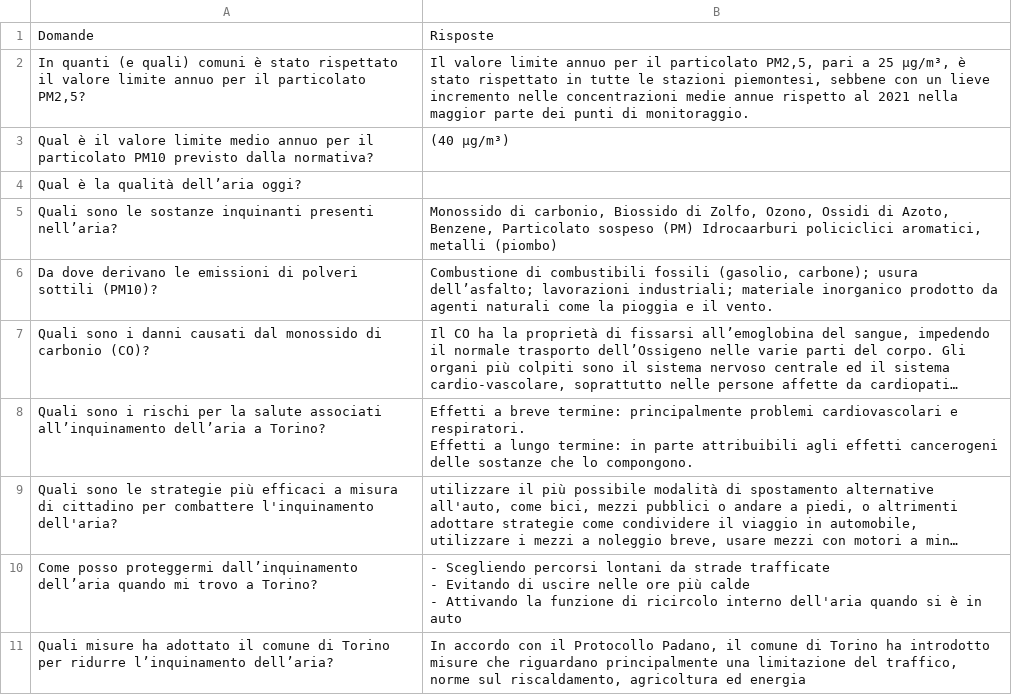
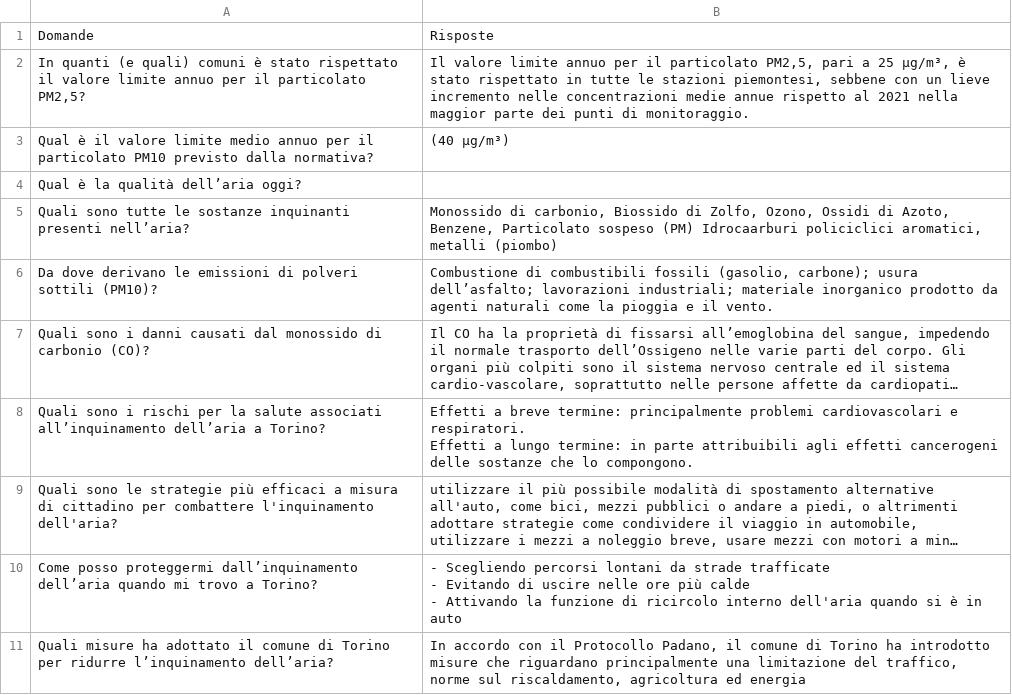
Before and after one commit to LorenzoAlampi/files_for_chatbot, a CSV file: Domande chatbot.csv, drawn as a sheet; long unchanged cells end in ….

Commit message:
Update Domande chatbot.csv

```diff
--- a/Domande chatbot.csv
+++ b/Domande chatbot.csv
@@ -4,3 +4,3 @@ Qual è il valore limite medio annuo per il particolato PM10 previsto dalla norm
 Qual è la qualità dell’aria oggi?,
-Quali sono le sostanze inquinanti presenti nell’aria?,"Monossido di carbonio, Biossido di Zolfo, Ozono, Ossidi di Azoto, Benzene, Particolato sospeso (PM) Idrocaarburi policiclici aromatici, metalli (piombo)"
+Quali sono tutte le sostanze inquinanti presenti nell’aria?,"Monossido di carbonio, Biossido di Zolfo, Ozono, Ossidi di Azoto, Benzene, Particolato sospeso (PM) Idrocaarburi policiclici aromatici, metalli (piombo)"
 Da dove derivano le emissioni di polveri sottili (PM10)?,"Combustione di combustibili fossili (gasolio, carbone); usura dell’asfalto; lavorazioni industriali; materiale inorganico prodotto da agenti naturali come la pioggia e il vento."
```
